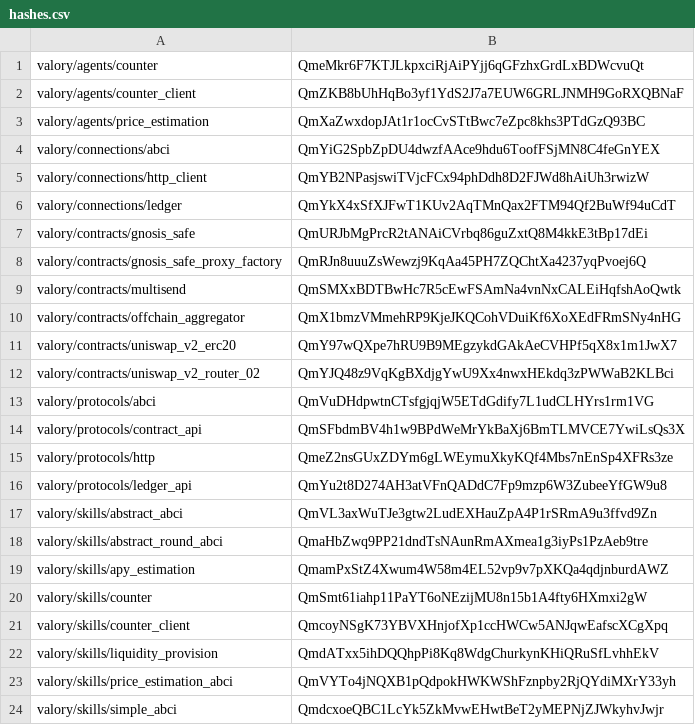
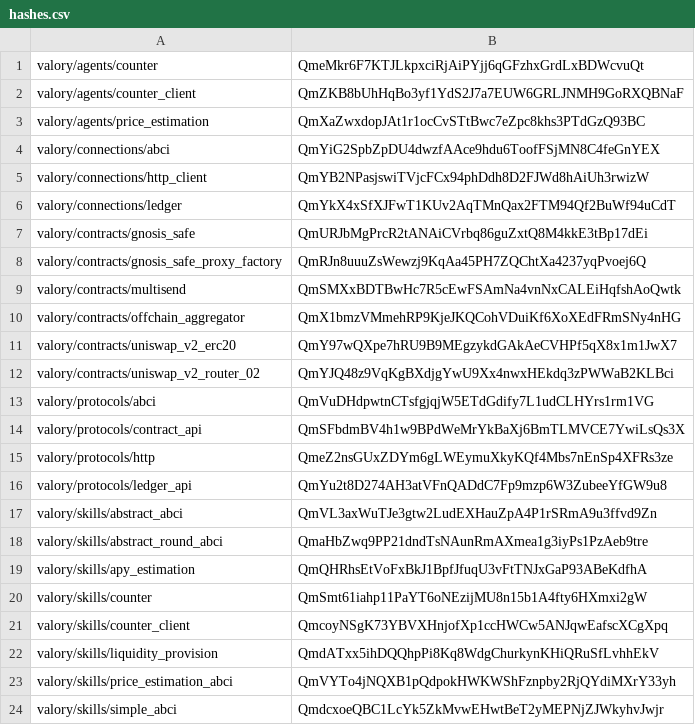
Before and after one commit to valory-xyz/open-autonomy, a CSV file: packages/hashes.csv, drawn as a sheet.

```diff
--- a/packages/hashes.csv
+++ b/packages/hashes.csv
@@ -18,3 +18,3 @@ valory/skills/abstract_abci,QmVL3axWuTJe3gtw2LudEXHauZpA4P1rSRmA9u3ffvd9Zn
 valory/skills/abstract_round_abci,QmaHbZwq9PP21dndTsNAunRmAXmea1g3iyPs1PzAeb9tre
-valory/skills/apy_estimation,QmamPxStZ4Xwum4W58m4EL52vp9v7pXKQa4qdjnburdAWZ
+valory/skills/apy_estimation,QmQHRhsEtVoFxBkJ1BpfJfuqU3vFtTNJxGaP93ABeKdfhA
 valory/skills/counter,QmSmt61iahp11PaYT6oNEzijMU8n15b1A4fty6HXmxi2gW
```
Also changed, not shown: 5 other files.
